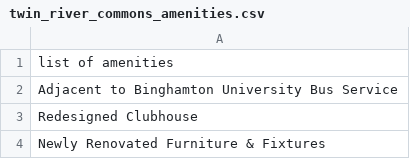
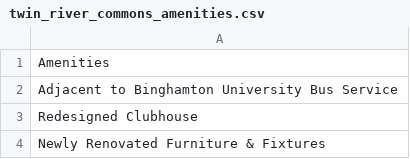
Before and after one commit to WhileCrocodile/HARP-151-Final-Project, a CSV file: Twin River Commons/twin_river_commons_amenities.csv, drawn as a sheet; only a part is shown.

Commit message:
Fixed amenities csv, code
Merged Printing House amenities into one column for better displaying in GUI.
Fixed some Printing House amenity scraping code that just suddenly broke (added time() and ActionChains)
Standardized 20 Hawley Amenities column header.

```diff
--- a/Twin River Commons/twin_river_commons_amenities.csv
+++ b/Twin River Commons/twin_river_commons_amenities.csv
@@ -1,2 +1,2 @@
-list of amenities
+Amenities
 Adjacent to Binghamton University Bus Service
```
Also changed, not shown: 3 other files.
